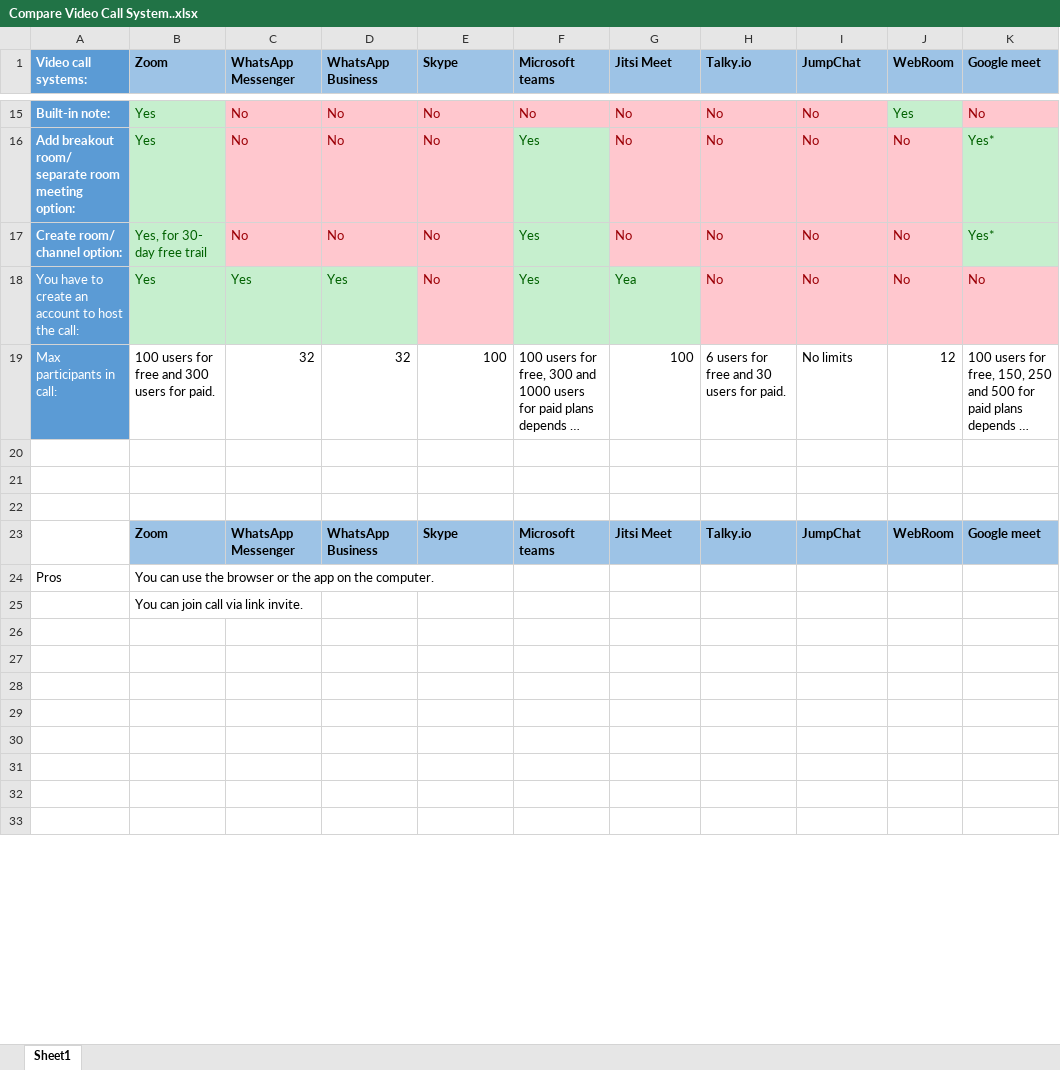
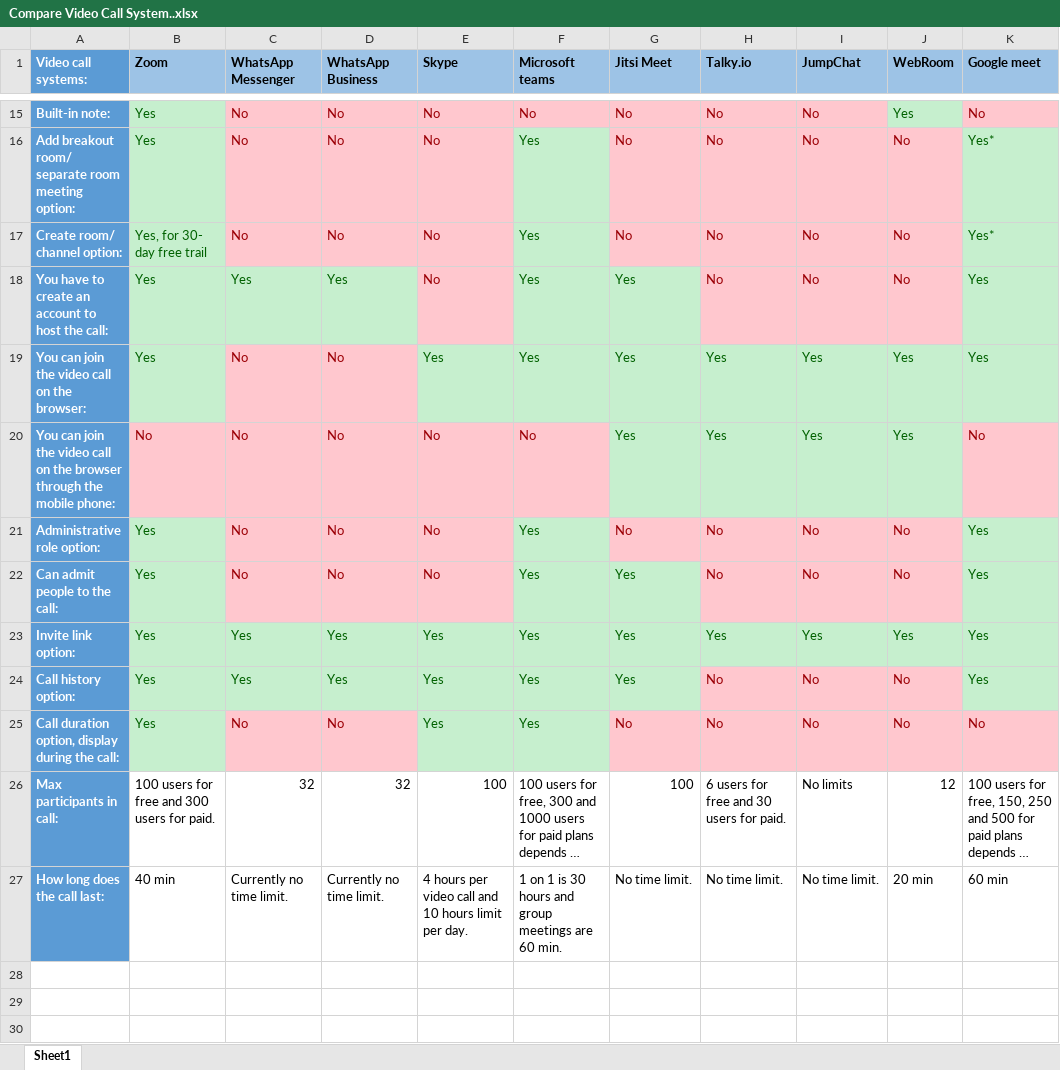
Before and after one commit to TonyJ3/InternshipSemester5, an Excel workbook: Compare Video Call System..xlsx, sheet Sheet1, drawn as a sheet; only a part is shown, gaps mark what is left out; the shorter side is filled out with more unchanged rows; long unchanged cells end in …; values as stored, in another font and other column widths than the file's, no borders; removed rows and columns are numbered as before the commit, all else as after; the diff covers the shown part only; the diff names each change by its address in the sheet, - before the commit and + after, or states it on an @@ line.

Commit message:
Add new documents and modify some documents
Modify:
Compare Video Call system excel
User FlowChart diagram 2X
Internship Log
Research document
User flowchart document

Add
2 postman collection

```diff
--- a/Compare Video Call System..xlsx (sheet Sheet1)
+++ b/Compare Video Call System..xlsx (sheet Sheet1)
-A18 bold: off
+A18 bold: on
-G18 (Jitsi Meet): Yea
+G18 (Jitsi Meet): Yes
-K18 (Google meet): No
+K18 (Google meet): Yes
@@ K18 fill: #FFC7CE → #C6EFCE, text colour: #9C0006 → #006100 @@
+row 19: You can join the video call on the browser: | Yes | No | No | Yes | Yes | Yes | Yes | Yes | Yes | Yes
+row 20: You can join the video call on the browser through the mobile phone: | No | No | No | No | No | Yes | Yes | Yes | Yes | No
+row 21: Administrative role option: | Yes | No | No | No | Yes | No | No | No | No | Yes
+row 22: Can admit people to the call: | Yes | No | No | No | Yes | Yes | No | No | No | Yes
+row 23: Invite link option: | Yes | Yes | Yes | Yes | Yes | Yes | Yes | Yes | Yes | Yes
+row 24: Call history option: | Yes | Yes | Yes | Yes | Yes | Yes | No | No | No | Yes
+row 25: Call duration option, display during the call: | Yes | No | No | Yes | Yes | No | No | No | No | No
-A26 bold: off
+A26 bold: on
-row 27: (empty)
+row 27: How long does the call last: | 40 min | Currently no time limit. | Currently no time limit. | 4 hours per video call and 10 hours limit per day. | 1 on 1 is 30 hours and group meetings are 60 min. | No time limit. | No time limit. | No time limit. | 20 min | 60 min
-A27 fill: none
+A27 fill: #5B9BD5
-row 21: (empty)
-row 22: (empty)
-row 23:  | Zoom | WhatsApp Messenger | WhatsApp Business | Skype | Microsoft teams | Jitsi Meet | Talky.io | JumpChat | WebRoom | Google meet
-row 24: Pros | You can use the browser or the app on the computer.
-row 25:  | You can join call via link invite.
```
Also changed, not shown: 6 added rows, 5 edited cells, cell formats and merged cells elsewhere in this sheet, 9 other files.
